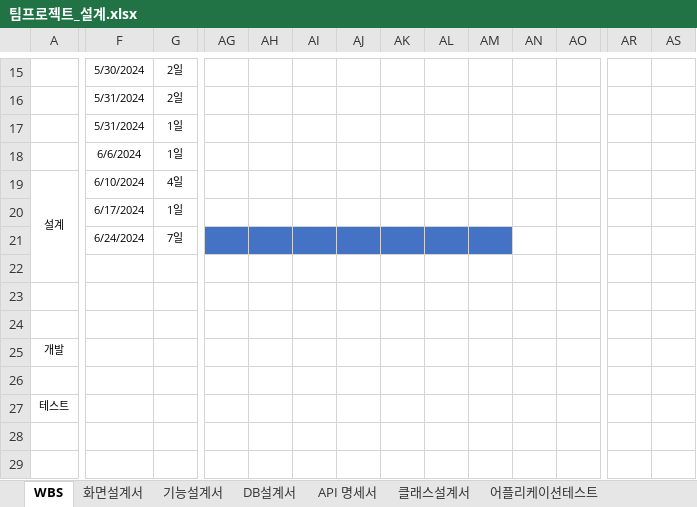
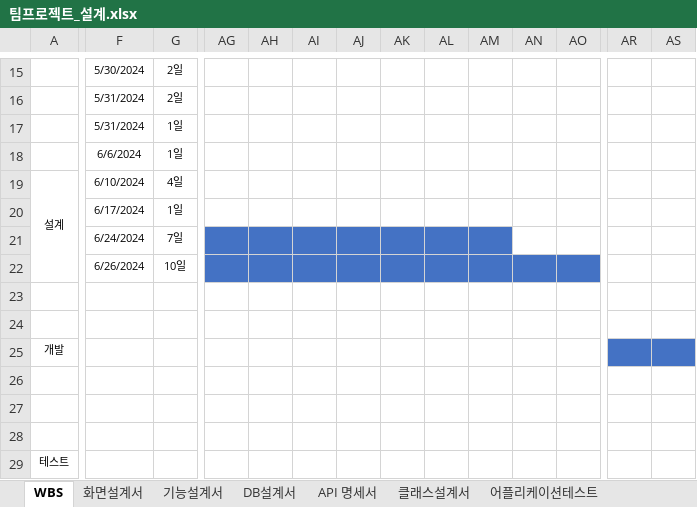
Before and after one commit to 98Woonho/CloseUp, an Excel workbook: architecture/document/팀프로젝트_설계.xlsx, sheet WBS, drawn as a sheet; only a part is shown, gaps mark what is left out; values as stored, in another font and other column widths than the file's, no borders; rows hold the shown columns only; the diff covers the shown part only; the diff names each change by its address in the sheet, - before the commit and + after, or states it on an @@ line.

```diff
--- a/architecture/document/팀프로젝트_설계.xlsx (sheet WBS)
+++ b/architecture/document/팀프로젝트_설계.xlsx (sheet WBS)
-F22: (empty)
+F22: 6/26/2024
-G22: (empty)
+G22: 10일
-AG22:AO22 fill: none
+AG22:AO22 fill: #4472C4
-row 23: (empty)
+row 23: (empty)
-AR25:AS25 fill: none
+AR25:AS25 fill: #4472C4
+row 26: (empty)
+row 27: (empty)
```
Also changed, not shown: cell formats elsewhere in this sheet, 17 other files.
